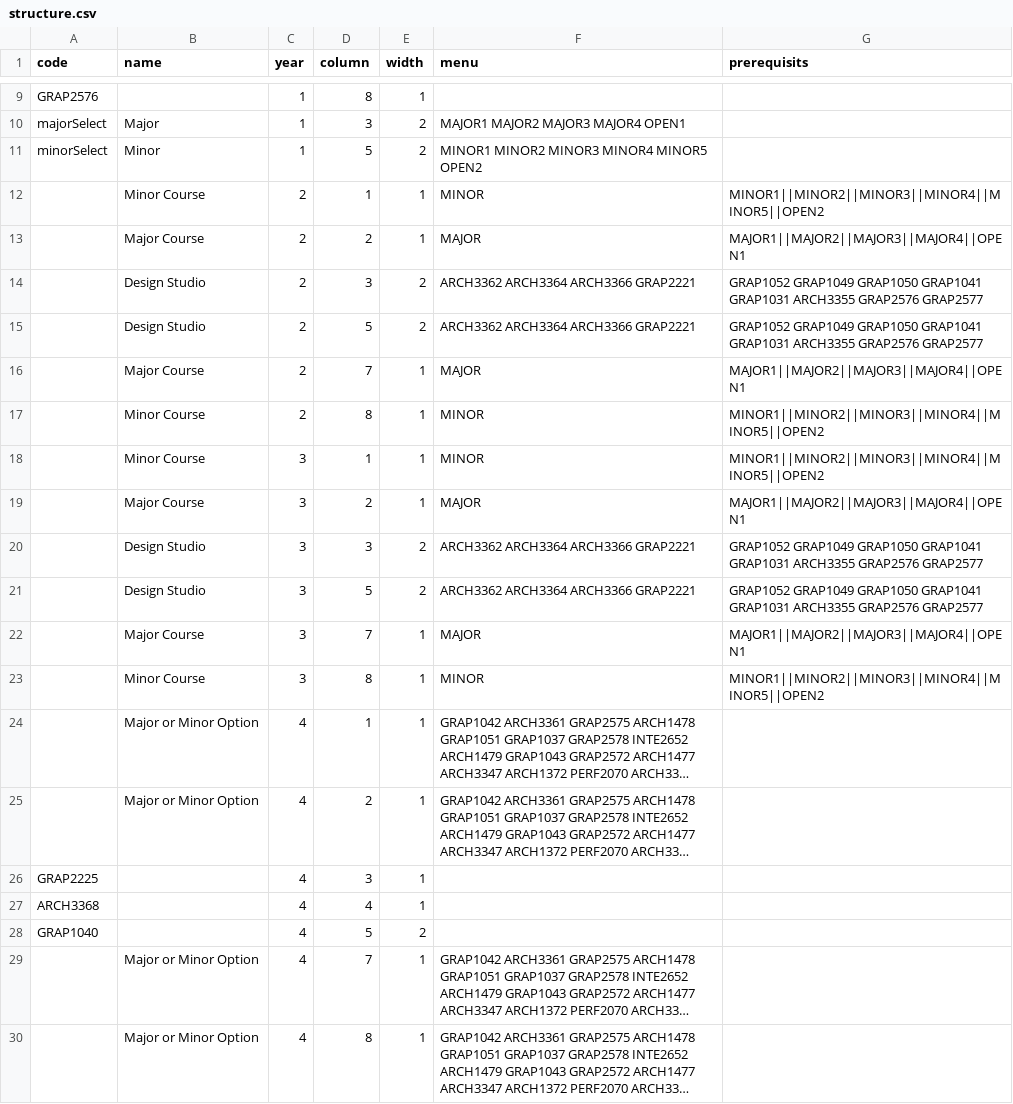
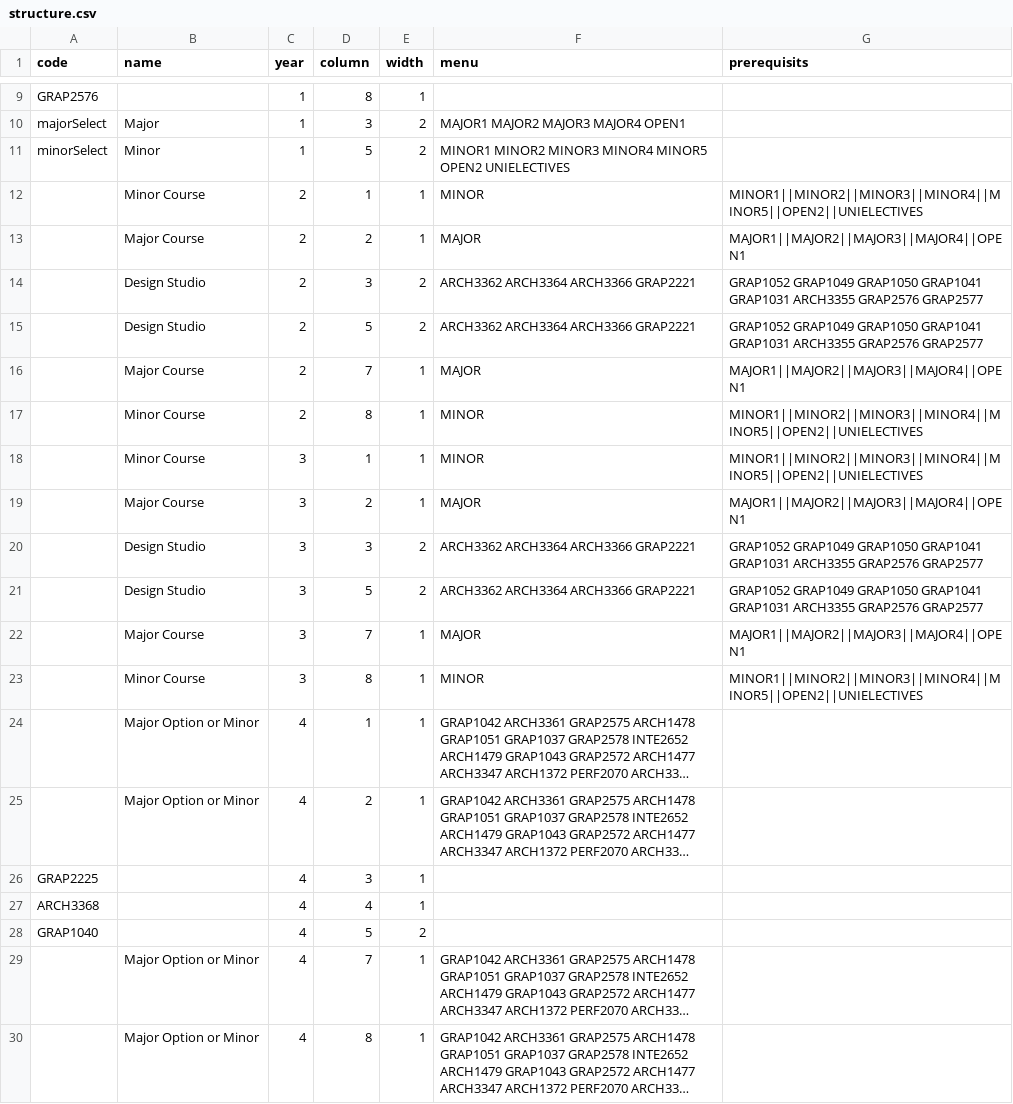
Before and after one commit to RMIT-Industrial-Design/Program-Maps, a CSV file: BH104p25alt/structure.csv, drawn as a sheet; only a part is shown, gaps mark what is left out; long unchanged cells end in …; the diff names each change by its address in the sheet, - before the commit and + after, or states it on an @@ line.

```diff
--- a/BH104p25alt/structure.csv
+++ b/BH104p25alt/structure.csv
-F11 (menu): …MINOR5 OPEN2
+F11 (menu): …MINOR5 OPEN2 UNIELECTIVES
-G12 (prerequisits): MINOR1||MINOR2||MINOR3||MINOR4||MINOR5||OPEN2
+G12 (prerequisits): MINOR1||MINOR2||MINOR3||MINOR4||MINOR5||OPEN2||UNIELECTIVES
-G17:G18 (prerequisits): MINOR1||MINOR2||MINOR3||MINOR4||MINOR5||OPEN2
+G17:G18 (prerequisits): MINOR1||MINOR2||MINOR3||MINOR4||MINOR5||OPEN2||UNIELECTIVES
-G23 (prerequisits): MINOR1||MINOR2||MINOR3||MINOR4||MINOR5||OPEN2
+G23 (prerequisits): MINOR1||MINOR2||MINOR3||MINOR4||MINOR5||OPEN2||UNIELECTIVES
-B24:B25 (name): Major or Minor Option
+B24:B25 (name): Major Option or Minor
-B29:B30 (name): Major or Minor Option
+B29:B30 (name): Major Option or Minor
```
Also changed, not shown: BH104p25alt/courses.csv, BH104p25alt/majors.csv, 1 other file.
